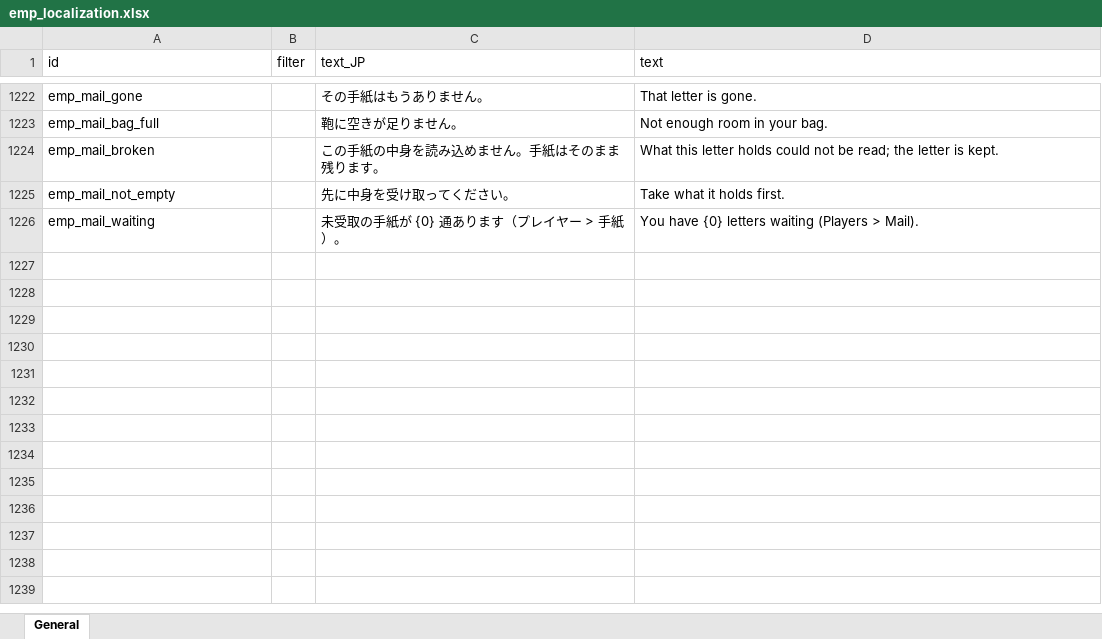
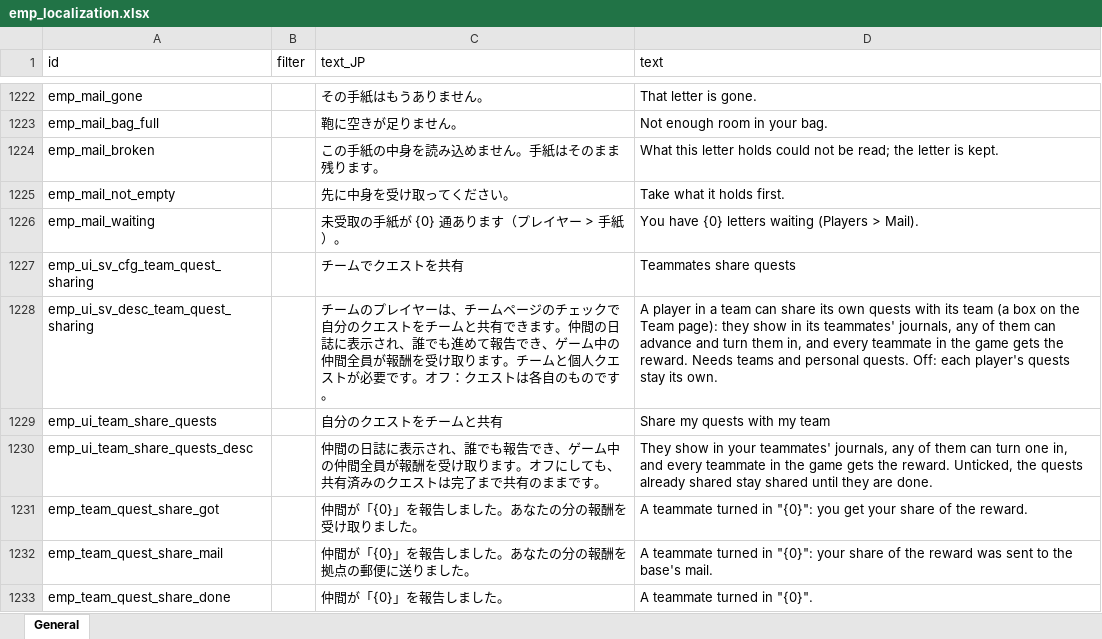
Before and after one commit to jeanfreger/elin-together-independence, an Excel workbook: package/LangMod/EN/emp_localization.xlsx, sheet General, drawn as a sheet; only a part is shown, gaps mark what is left out; values as stored, in another font and other column widths than the file's, no borders; the diff names each change by its address in the sheet, - before the commit and + after, or states it on an @@ line.

```diff
--- a/package/LangMod/EN/emp_localization.xlsx (sheet General)
+++ b/package/LangMod/EN/emp_localization.xlsx (sheet General)
+row 1227: emp_ui_sv_cfg_team_quest_sharing |  | チームでクエストを共有 | Teammates share quests
+row 1228: emp_ui_sv_desc_team_quest_sharing |  | チームのプレイヤーは、チームページのチェックで自分のクエストをチームと共有できます。仲間の日誌に表示され、誰でも進めて報告でき、ゲーム中の仲間全員が報酬を受け取ります。チームと個人クエストが必要です。オフ：クエストは各自のものです。 | A player in a team can share its own quests with its team (a box on the Team page): they show in its teammates' journals, any of them can advance and turn them in, and every teammate in the game gets the reward. Needs teams and personal quests. Off: each player's quests stay its own.
+row 1229: emp_ui_team_share_quests |  | 自分のクエストをチームと共有 | Share my quests with my team
+row 1230: emp_ui_team_share_quests_desc |  | 仲間の日誌に表示され、誰でも報告でき、ゲーム中の仲間全員が報酬を受け取ります。オフにしても、共有済みのクエストは完了まで共有のままです。 | They show in your teammates' journals, any of them can turn one in, and every teammate in the game gets the reward. Unticked, the quests already shared stay shared until they are done.
+row 1231: emp_team_quest_share_got |  | 仲間が「{0}」を報告しました。あなたの分の報酬を受け取りました。 | A teammate turned in "{0}": you get your share of the reward.
+row 1232: emp_team_quest_share_mail |  | 仲間が「{0}」を報告しました。あなたの分の報酬を拠点の郵便に送りました。 | A teammate turned in "{0}": your share of the reward was sent to the base's mail.
+row 1233: emp_team_quest_share_done |  | 仲間が「{0}」を報告しました。 | A teammate turned in "{0}".
```
Also changed, not shown: 18 other files.
